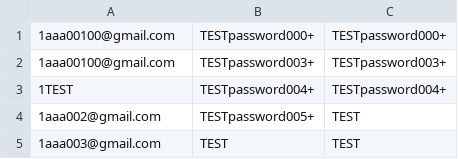
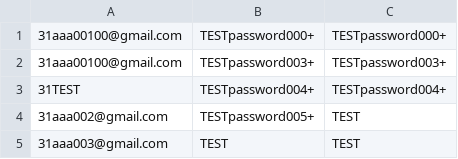
Before and after one commit to 22Nathan/Test-S-l-nium, a CSV file: dataCreateAccount.csv, drawn as a sheet.

```diff
--- a/dataCreateAccount.csv
+++ b/dataCreateAccount.csv
@@ -1,5 +1,5 @@
-1aaa00100@gmail.com;TESTpassword000+;TESTpassword000+
-1aaa00100@gmail.com;TESTpassword003+;TESTpassword003+
-1TEST;TESTpassword004+;TESTpassword004+
-1aaa002@gmail.com;TESTpassword005+;TEST
-1aaa003@gmail.com;TEST;TEST
+31aaa00100@gmail.com;TESTpassword000+;TESTpassword000+
+31aaa00100@gmail.com;TESTpassword003+;TESTpassword003+
+31TEST;TESTpassword004+;TESTpassword004+
+31aaa002@gmail.com;TESTpassword005+;TEST
+31aaa003@gmail.com;TEST;TEST
```
Also changed, not shown: 12 other files.
